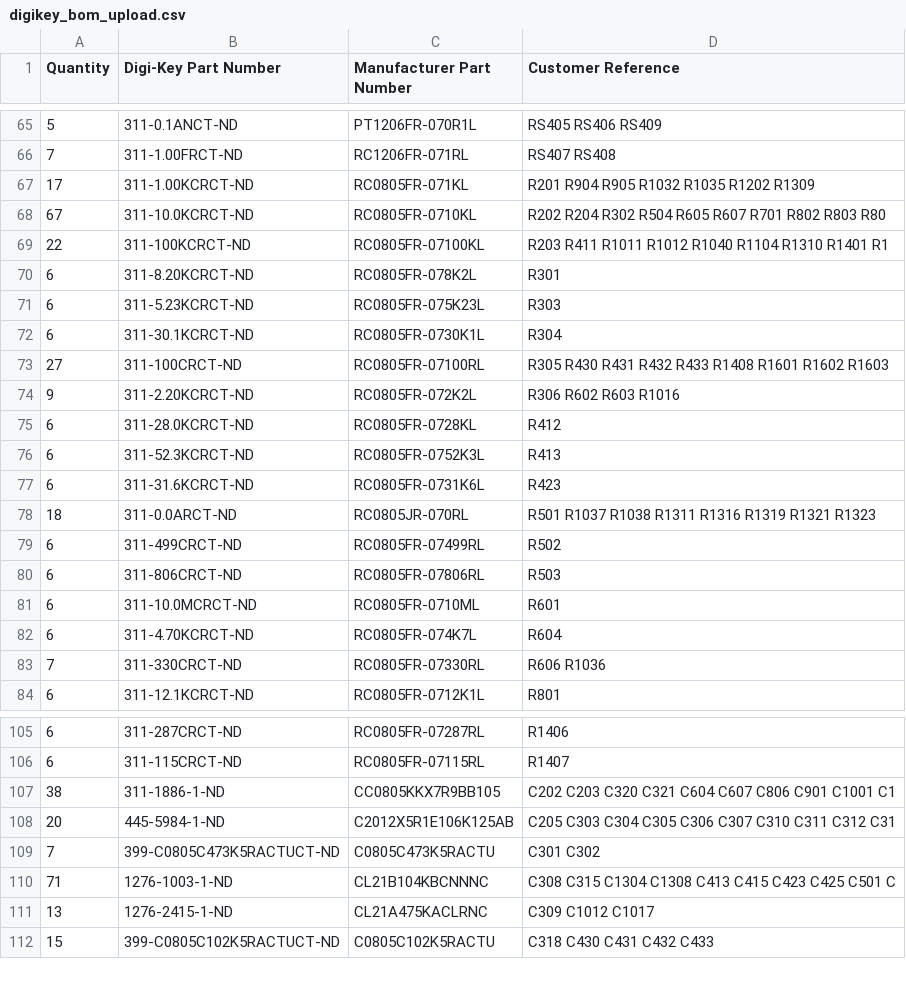
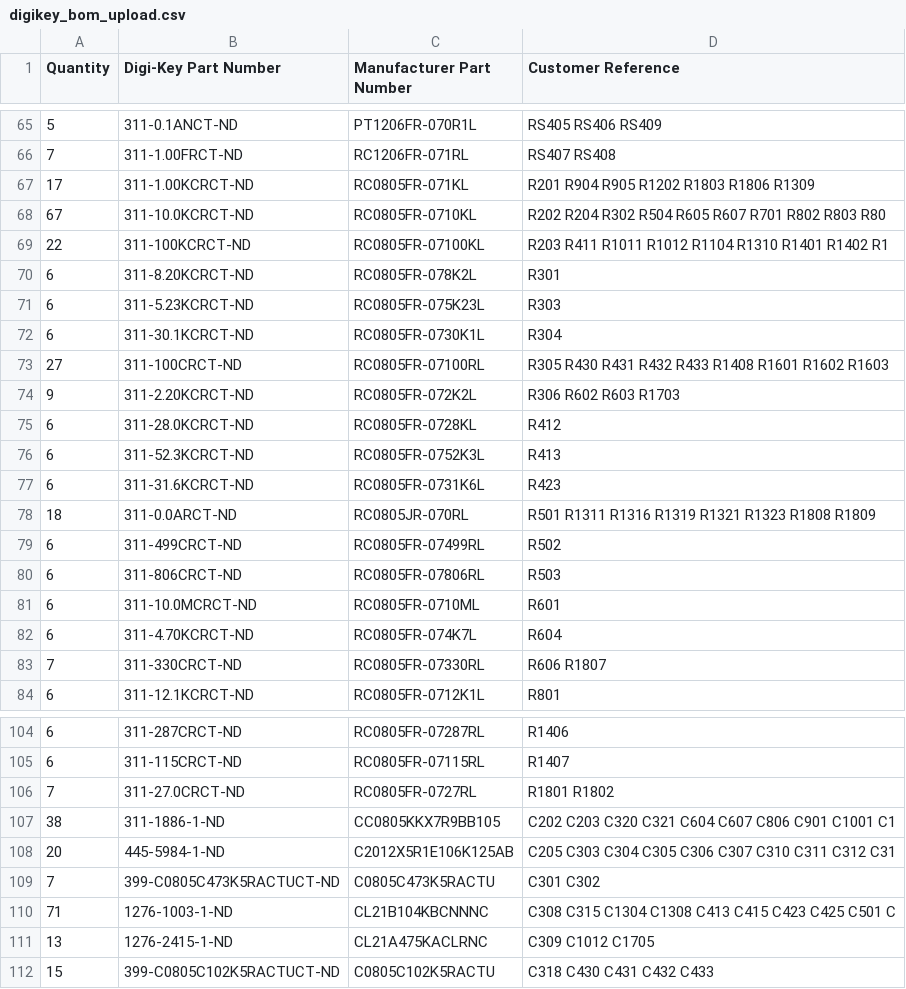
Before and after one commit to mummyJane/board_bsp, a CSV file: boards/adsb-test/hardware/bom/digikey_bom_upload.csv, drawn as a sheet; only a part is shown, gaps mark what is left out; the diff covers the shown part only.

```diff
--- a/boards/adsb-test/hardware/bom/digikey_bom_upload.csv
+++ b/boards/adsb-test/hardware/bom/digikey_bom_upload.csv
@@ -66,5 +66,5 @@ Quantity,Digi-Key Part Number,Manufacturer Part Number,Customer Reference
 7,311-1.00FRCT-ND,RC1206FR-071RL,RS407 RS408
-17,311-1.00KCRCT-ND,RC0805FR-071KL,R201 R904 R905 R1032 R1035 R1202 R1309
+17,311-1.00KCRCT-ND,RC0805FR-071KL,R201 R904 R905 R1202 R1803 R1806 R1309
 67,311-10.0KCRCT-ND,RC0805FR-0710KL,R202 R204 R302 R504 R605 R607 R701 R802 R803 R80
-22,311-100KCRCT-ND,RC0805FR-07100KL,R203 R411 R1011 R1012 R1040 R1104 R1310 R1401 R1
+22,311-100KCRCT-ND,RC0805FR-07100KL,R203 R411 R1011 R1012 R1104 R1310 R1401 R1402 R1
 6,311-8.20KCRCT-ND,RC0805FR-078K2L,R301
@@ -73,3 +73,3 @@ Quantity,Digi-Key Part Number,Manufacturer Part Number,Customer Reference
 27,311-100CRCT-ND,RC0805FR-07100RL,R305 R430 R431 R432 R433 R1408 R1601 R1602 R1603
-9,311-2.20KCRCT-ND,RC0805FR-072K2L,R306 R602 R603 R1016
+9,311-2.20KCRCT-ND,RC0805FR-072K2L,R306 R602 R603 R1703
 6,311-28.0KCRCT-ND,RC0805FR-0728KL,R412
@@ -77,3 +77,3 @@ Quantity,Digi-Key Part Number,Manufacturer Part Number,Customer Reference
 6,311-31.6KCRCT-ND,RC0805FR-0731K6L,R423
-18,311-0.0ARCT-ND,RC0805JR-070RL,R501 R1037 R1038 R1311 R1316 R1319 R1321 R1323
+18,311-0.0ARCT-ND,RC0805JR-070RL,R501 R1311 R1316 R1319 R1321 R1323 R1808 R1809
 6,311-499CRCT-ND,RC0805FR-07499RL,R502
@@ -82,3 +82,3 @@ Quantity,Digi-Key Part Number,Manufacturer Part Number,Customer Reference
 6,311-4.70KCRCT-ND,RC0805FR-074K7L,R604
-7,311-330CRCT-ND,RC0805FR-07330RL,R606 R1036
+7,311-330CRCT-ND,RC0805FR-07330RL,R606 R1807
 6,311-12.1KCRCT-ND,RC0805FR-0712K1L,R801
@@ -106,2 +105,3 @@ Quantity,Digi-Key Part Number,Manufacturer Part Number,Customer Reference
 6,311-115CRCT-ND,RC0805FR-07115RL,R1407
+7,311-27.0CRCT-ND,RC0805FR-0727RL,R1801 R1802
 38,311-1886-1-ND,CC0805KKX7R9BB105,C202 C203 C320 C321 C604 C607 C806 C901 C1001 C1
@@ -110,3 +110,3 @@ Quantity,Digi-Key Part Number,Manufacturer Part Number,Customer Reference
 71,1276-1003-1-ND,CL21B104KBCNNNC,C308 C315 C1304 C1308 C413 C415 C423 C425 C501 C
-13,1276-2415-1-ND,CL21A475KACLRNC,C309 C1012 C1017
+13,1276-2415-1-ND,CL21A475KACLRNC,C309 C1012 C1705
 15,399-C0805C102K5RACTUCT-ND,C0805C102K5RACTU,C318 C430 C431 C432 C433
```
Also changed, not shown: 7 added rows, 8 removed rows and 5 edited cells elsewhere in this file, boards/adsb-test/hardware/bom/ADSB_Test_BOM.csv, 24 other files.
